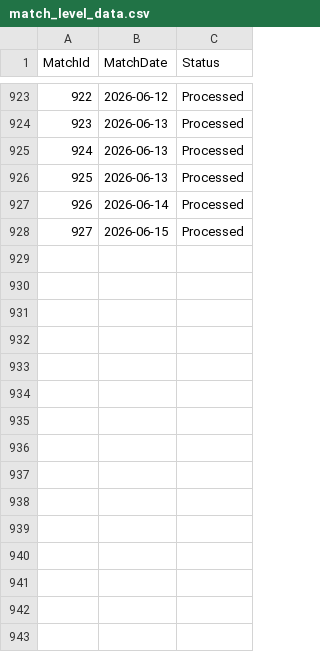
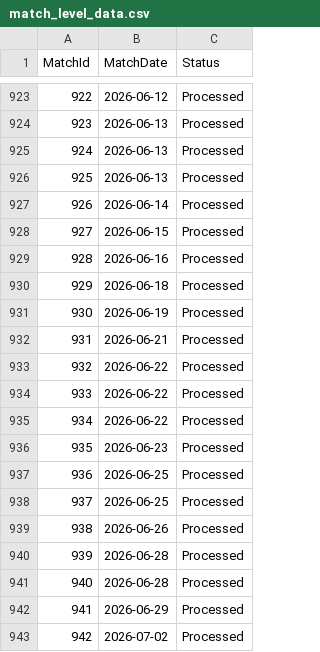
Before and after one commit to JedGrabman/MarioKart64VsRatings, a CSV file: match_level_data.csv, drawn as a sheet; only a part is shown, gaps mark what is left out; the diff names each change by its address in the sheet, - before the commit and + after, or states it on an @@ line.

```diff
--- a/match_level_data.csv
+++ b/match_level_data.csv
+row 929: 928 | 2026-06-16 | Processed
+row 930: 929 | 2026-06-18 | Processed
+row 931: 930 | 2026-06-19 | Processed
+row 932: 931 | 2026-06-21 | Processed
+row 933: 932 | 2026-06-22 | Processed
+row 934: 933 | 2026-06-22 | Processed
+row 935: 934 | 2026-06-22 | Processed
+row 936: 935 | 2026-06-23 | Processed
+row 937: 936 | 2026-06-25 | Processed
+row 938: 937 | 2026-06-25 | Processed
+row 939: 938 | 2026-06-26 | Processed
+row 940: 939 | 2026-06-28 | Processed
+row 941: 940 | 2026-06-28 | Processed
+row 942: 941 | 2026-06-29 | Processed
+row 943: 942 | 2026-07-02 | Processed
```
Also changed, not shown: player_results.csv, update_history.csv, 1 other file.
